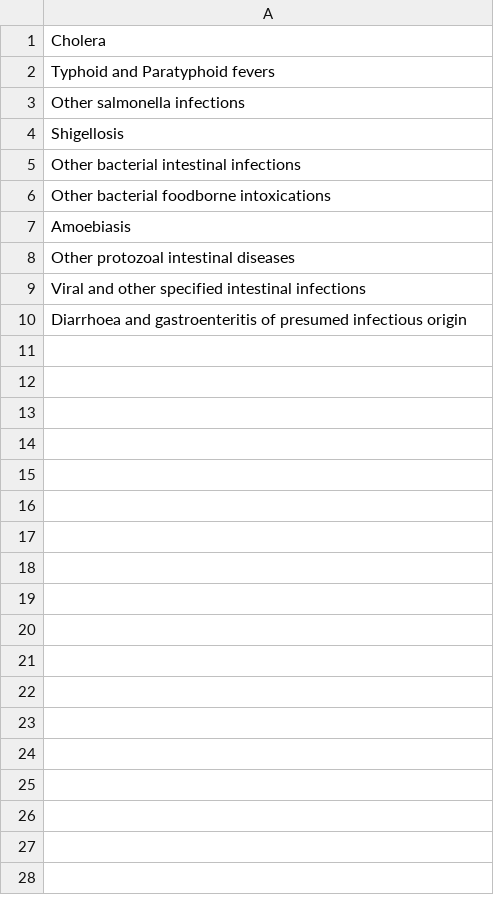
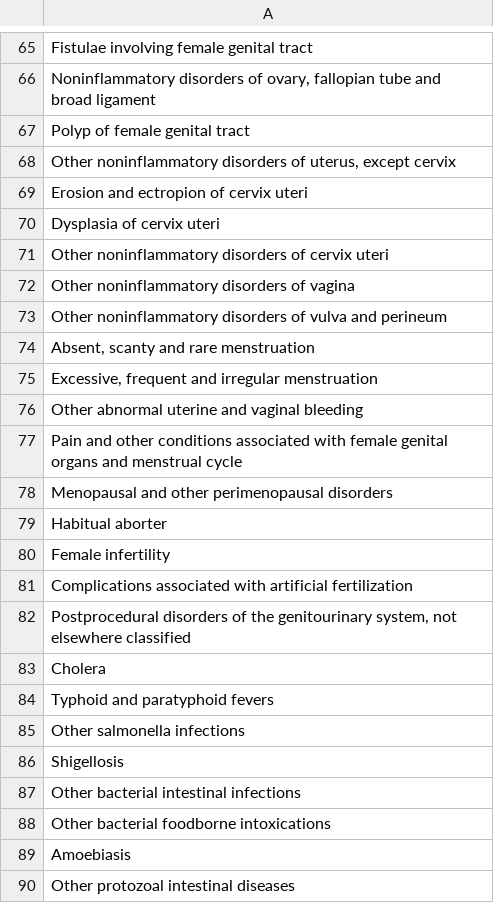
Before and after one commit to bandanakhadka5/hospital, a CSV file: public/who_diseases.csv, drawn as a sheet; only a part is shown, gaps mark what is left out; the shorter side is filled out with more unchanged rows; the diff covers the shown part only.

```diff
--- a/public/who_diseases.csv
+++ b/public/who_diseases.csv
@@ -1,3 +65,21 @@
+Fistulae involving female genital tract
+"Noninflammatory disorders of ovary, fallopian tube and broad ligament"
+Polyp of female genital tract
+"Other noninflammatory disorders of uterus, except cervix"
+Erosion and ectropion of cervix uteri
+Dysplasia of cervix uteri
+Other noninflammatory disorders of cervix uteri
+Other noninflammatory disorders of vagina
+Other noninflammatory disorders of vulva and perineum
+"Absent, scanty and rare menstruation"
+"Excessive, frequent and irregular menstruation"
+Other abnormal uterine and vaginal bleeding
+Pain and other conditions associated with female genital organs and menstrual cycle
+Menopausal and other perimenopausal disorders
+Habitual aborter
+Female infertility
+Complications associated with artificial fertilization
+"Postprocedural disorders of the genitourinary system, not elsewhere classified"
 Cholera
-Typhoid and Paratyphoid fevers
+Typhoid and paratyphoid fevers
 Other salmonella infections
```
Also changed, not shown: 64 added rows elsewhere in this file.
